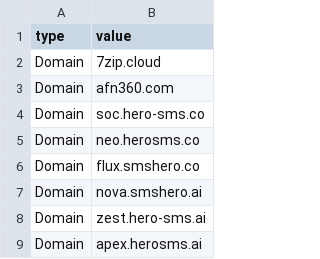
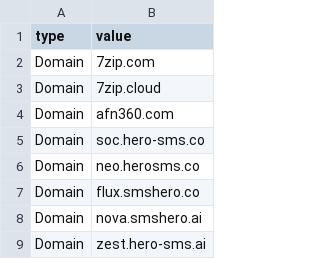
Before and after one commit to cowbe0x004/public_ioc, a CSV file: 7zip-upstage.csv, drawn as a sheet; only a part is shown; the shorter side is filled out with more unchanged rows; the diff names each change by its address in the sheet, - before the commit and + after, or states it on an @@ line.

Commit message:
Update 7zip-upstage.csv

```diff
--- a/7zip-upstage.csv
+++ b/7zip-upstage.csv
+row 2: Domain | 7zip.com
```
